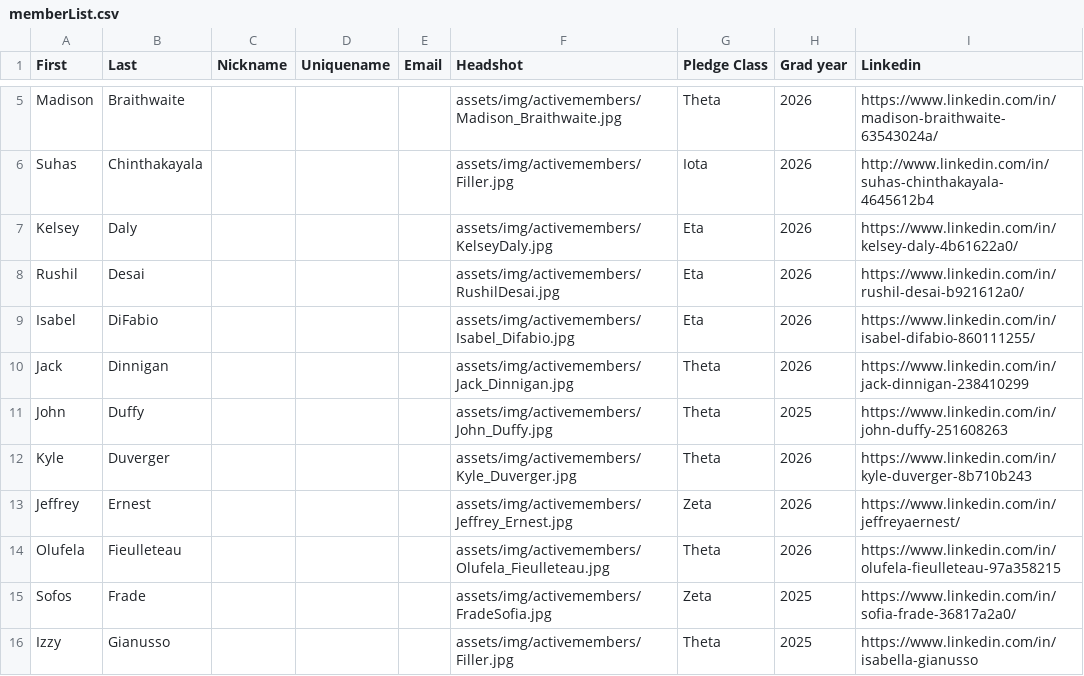
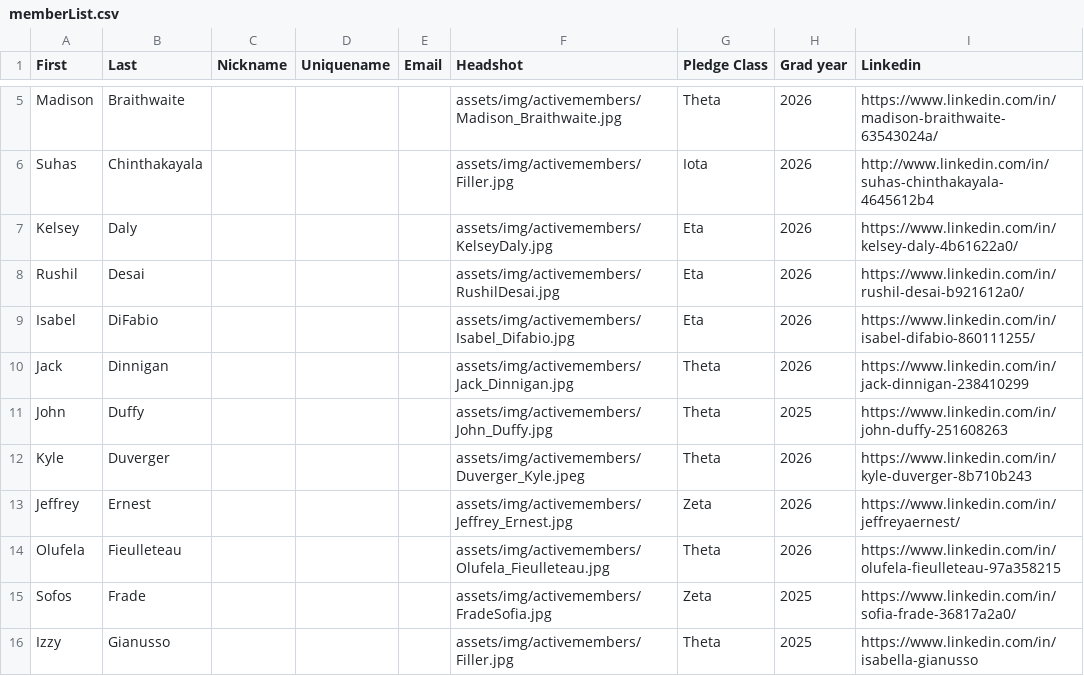
Before and after one commit to tcnjktp/KappaThetaPi_TCNJ_Website, a CSV file: assets/memberList.csv, drawn as a sheet; only a part is shown, gaps mark what is left out.

```diff
--- a/assets/memberList.csv
+++ b/assets/memberList.csv
@@ -11,3 +11,3 @@ Jack,Dinnigan,,,,assets/img/activemembers/Jack_Dinnigan.jpg,Theta,2026,https://w
 John,Duffy,,,,assets/img/activemembers/John_Duffy.jpg,Theta,2025,https://www.linkedin.com/in/john-duffy-251608263
-Kyle,Duverger,,,,assets/img/activemembers/Kyle_Duverger.jpg,Theta,2026,https://www.linkedin.com/in/kyle-duverger-8b710b243
+Kyle,Duverger,,,,assets/img/activemembers/Duverger_Kyle.jpeg,Theta,2026,https://www.linkedin.com/in/kyle-duverger-8b710b243
 Jeffrey,Ernest,,,,assets/img/activemembers/Jeffrey_Ernest.jpg,Zeta,2026,https://www.linkedin.com/in/jeffreyaernest/
```
Also changed, not shown: 7 other files.
